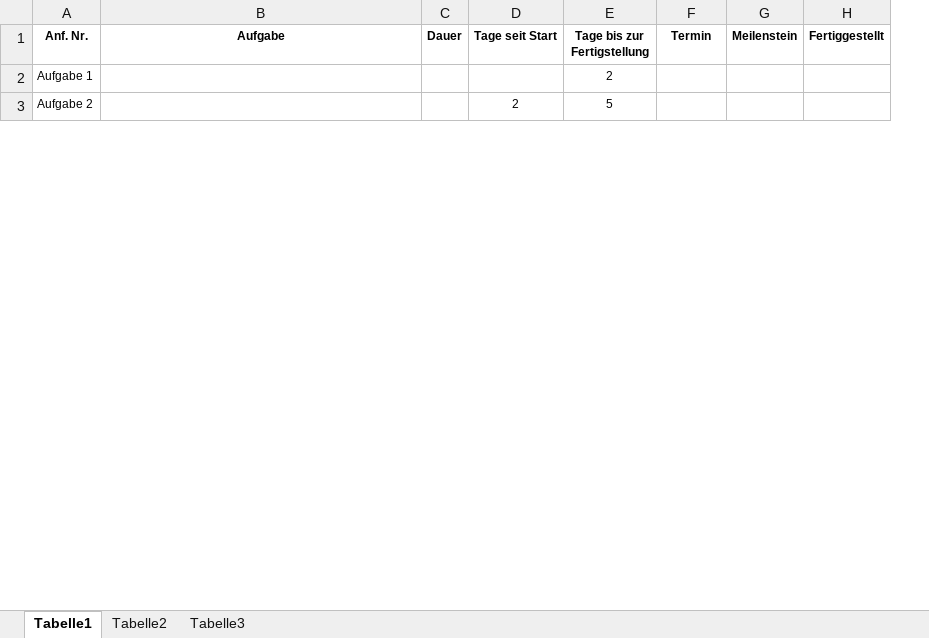
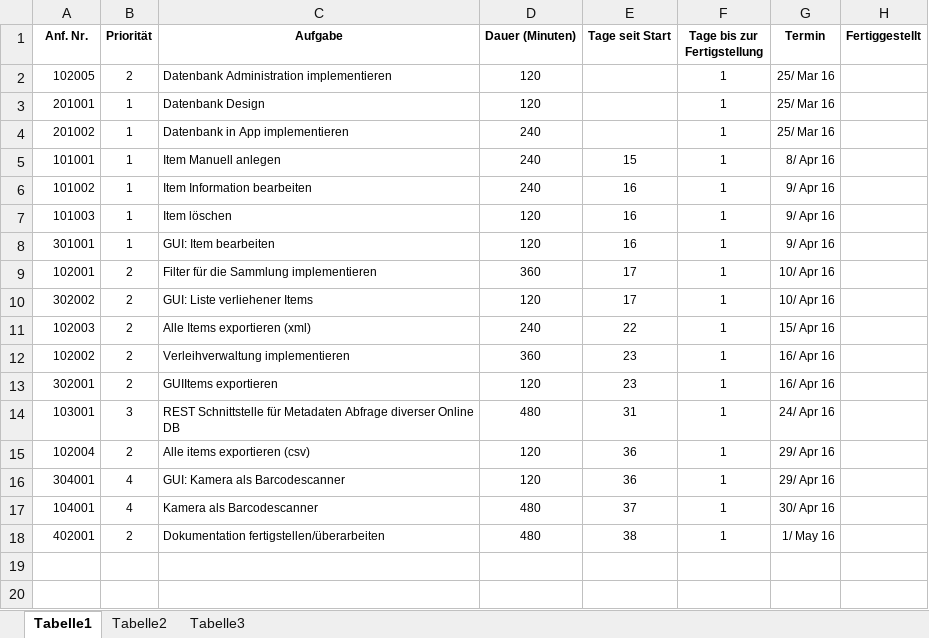
Before and after one commit to MWeigert/Collector, an Excel workbook: Documentation/ProjektPlan.xlsx, sheet Tabelle1, drawn as a sheet; only a part is shown; values as stored, in another font and other column widths than the file's, no borders; charts and pictures and table styles not drawn; removed rows and columns are numbered as before the commit, all else as after; the diff covers the shown part only; the diff names each change by its address in the sheet, - before the commit and + after, or states it on an @@ line.

```diff
--- a/Documentation/ProjektPlan.xlsx (sheet Tabelle1)
+++ b/Documentation/ProjektPlan.xlsx (sheet Tabelle1)
+column B (Priorität), empty
-column C (Dauer), empty
+column D (Dauer (Minuten)), empty
-column G (Meilenstein), empty
+row 2: 102005 | 2 | Datenbank Administration implementieren | 120 |  | 1 | 25/ Mar 16
+row 3: 201001 | 1 | Datenbank Design | 120 |  | 1 | 25/ Mar 16
+row 4: 201002 | 1 | Datenbank in App implementieren | 240 |  | 1 | 25/ Mar 16
+row 5: 101001 | 1 | Item Manuell anlegen | 240 | 15 | 1 | 8/ Apr 16
+row 6: 101002 | 1 | Item Information bearbeiten | 240 | 16 | 1 | 9/ Apr 16
+row 7: 101003 | 1 | Item löschen | 120 | 16 | 1 | 9/ Apr 16
+row 8: 301001 | 1 | GUI: Item bearbeiten | 120 | 16 | 1 | 9/ Apr 16
+row 9: 102001 | 2 | Filter für die Sammlung implementieren | 360 | 17 | 1 | 10/ Apr 16
+row 10: 302002 | 2 | GUI: Liste verliehener Items | 120 | 17 | 1 | 10/ Apr 16
+row 11: 102003 | 2 | Alle Items exportieren (xml) | 240 | 22 | 1 | 15/ Apr 16
+row 12: 102002 | 2 | Verleihverwaltung implementieren | 360 | 23 | 1 | 16/ Apr 16
+row 13: 302001 | 2 | GUIItems exportieren | 120 | 23 | 1 | 16/ Apr 16
+row 14: 103001 | 3 | REST Schnittstelle für Metadaten Abfrage diverser Online DB | 480 | 31 | 1 | 24/ Apr 16
+row 15: 102004 | 2 | Alle items exportieren (csv) | 120 | 36 | 1 | 29/ Apr 16
+row 16: 304001 | 4 | GUI: Kamera als Barcodescanner | 120 | 36 | 1 | 29/ Apr 16
+row 17: 104001 | 4 | Kamera als Barcodescanner | 480 | 37 | 1 | 30/ Apr 16
+row 18: 402001 | 2 | Dokumentation fertigstellen/überarbeiten | 480 | 38 | 1 | 1/ May 16
-row 19: Aufgabe 1 |  |  |  | 2
+row 19: (empty)
-row 20: Aufgabe 2 |  |  | 2 | 5
+row 20: (empty)
```
Also changed, not shown: 14 added rows and 24 edited cells elsewhere in this sheet, sheet Tabelle2, charts or pictures, 1 other file.
